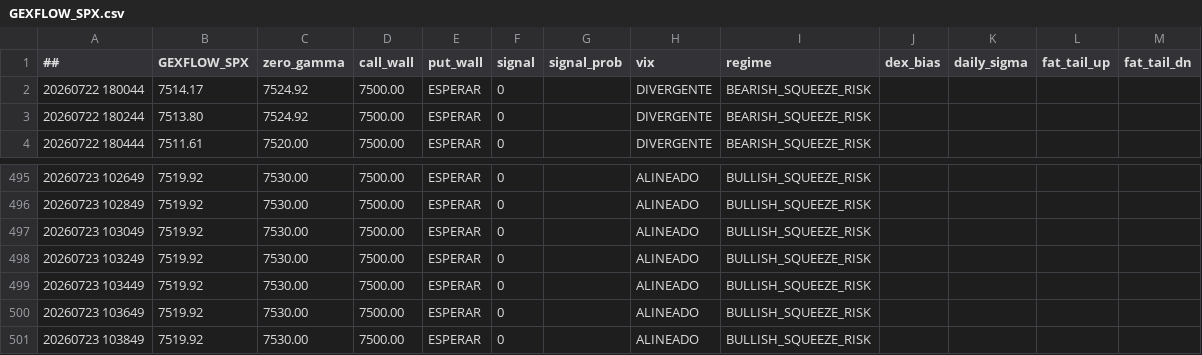
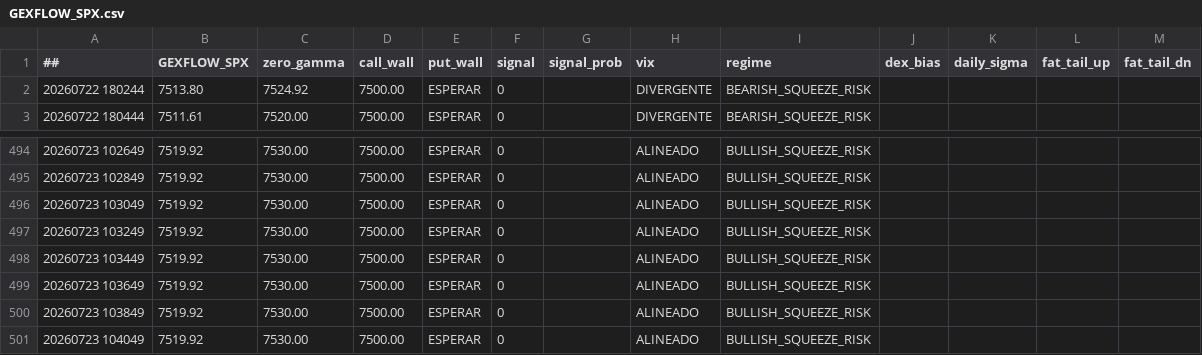
Before and after one commit to cesargont-bit/gexflow-seeds, a CSV file: data/GEXFLOW_SPX.csv, drawn as a sheet; only a part is shown, gaps mark what is left out.

Commit message:
data: 2026-07-23 10:40:49 UTC

```diff
--- a/data/GEXFLOW_SPX.csv
+++ b/data/GEXFLOW_SPX.csv
@@ -1,3 +1,2 @@
 ##,GEXFLOW_SPX,zero_gamma,call_wall,put_wall,signal,signal_prob,vix,regime,dex_bias,daily_sigma,fat_tail_up,fat_tail_dn
-20260722 180044,7514.17,7524.92,7500.00,ESPERAR,0,,DIVERGENTE,BEARISH_SQUEEZE_RISK,,,
 20260722 180244,7513.80,7524.92,7500.00,ESPERAR,0,,DIVERGENTE,BEARISH_SQUEEZE_RISK,,,
@@ -501 +500,2 @@
 20260723 103849,7519.92,7530.00,7500.00,ESPERAR,0,,ALINEADO,BULLISH_SQUEEZE_RISK,,,
+20260723 104049,7519.92,7530.00,7500.00,ESPERAR,0,,ALINEADO,BULLISH_SQUEEZE_RISK,,,
```
Also changed, not shown: data/GEXFLOW_SPY.csv.
